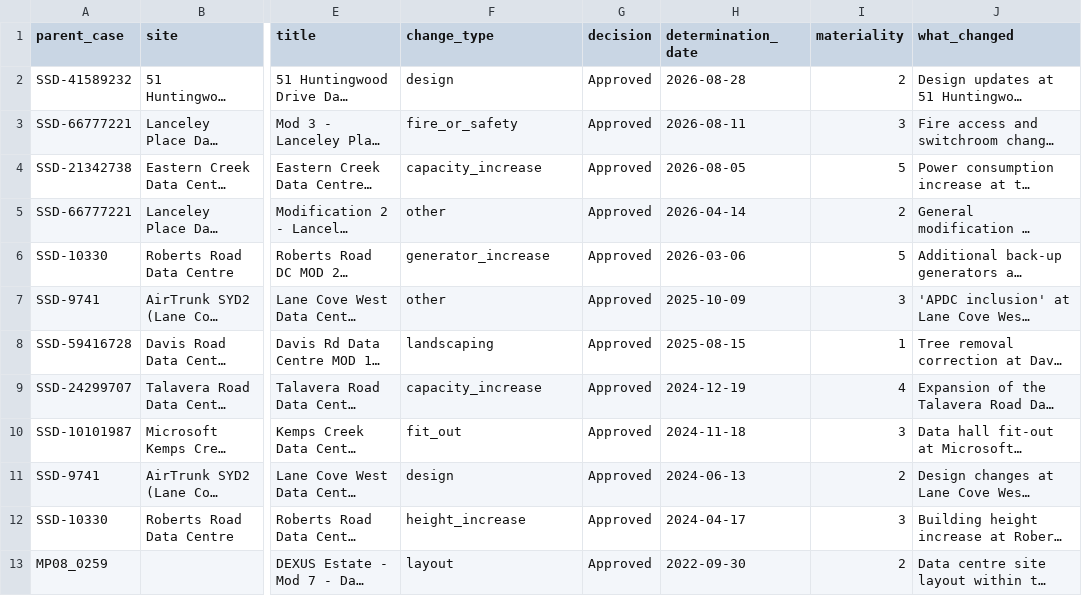
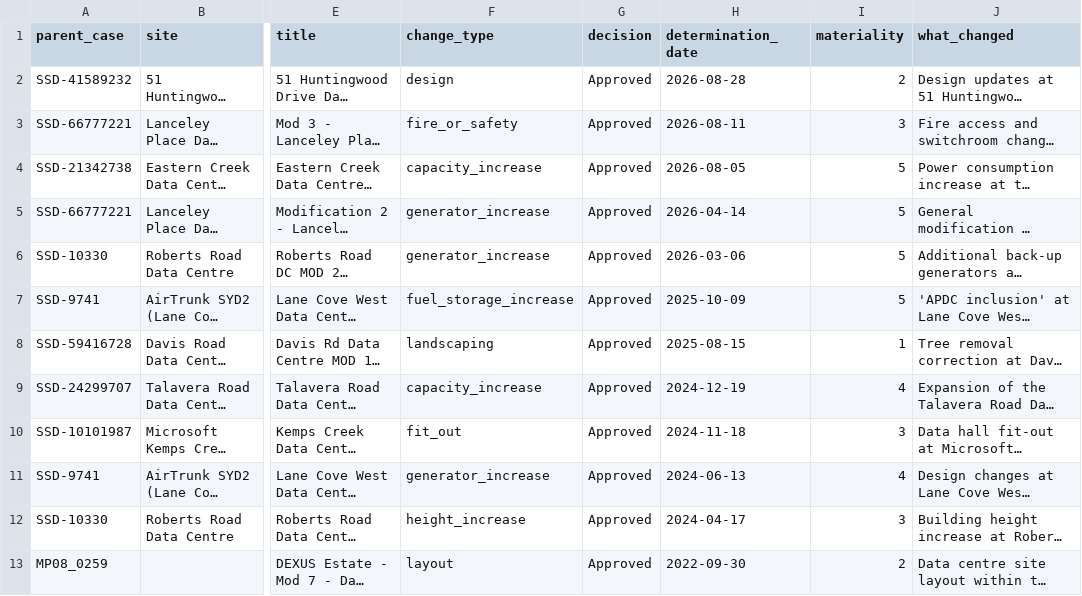
Before and after one commit to dhynesmnk-cyber/weneedtotalkaboutdatacentres, a CSV file: data-pipeline/exports/csv/v_consent_drift.csv, drawn as a sheet; only a part is shown, gaps mark what is left out; long unchanged cells end in …; the diff names each change by its address in the sheet, - before the commit and + after, or states it on an @@ line.

```diff
--- a/data-pipeline/exports/csv/v_consent_drift.csv
+++ b/data-pipeline/exports/csv/v_consent_drift.csv
-F5 (change_type): other
+F5 (change_type): generator_increase
-I5 (materiality): 2
+I5 (materiality): 5
-F7 (change_type): other
+F7 (change_type): fuel_storage_increase
-I7 (materiality): 3
+I7 (materiality): 5
-F11 (change_type): design
+F11 (change_type): generator_increase
-I11 (materiality): 2
+I11 (materiality): 4
```
Also changed, not shown: data-pipeline/exports/csv/ingest_log.csv, data-pipeline/exports/csv/modifications.csv, 41 other files.
